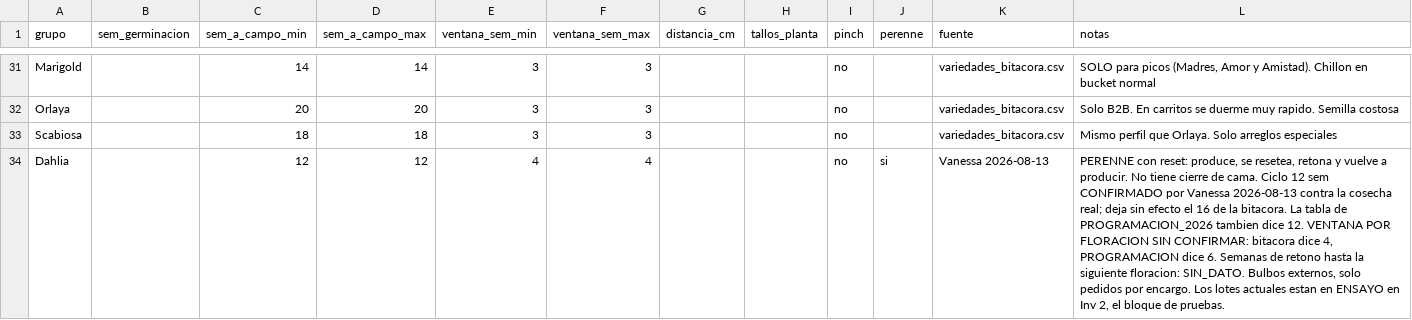
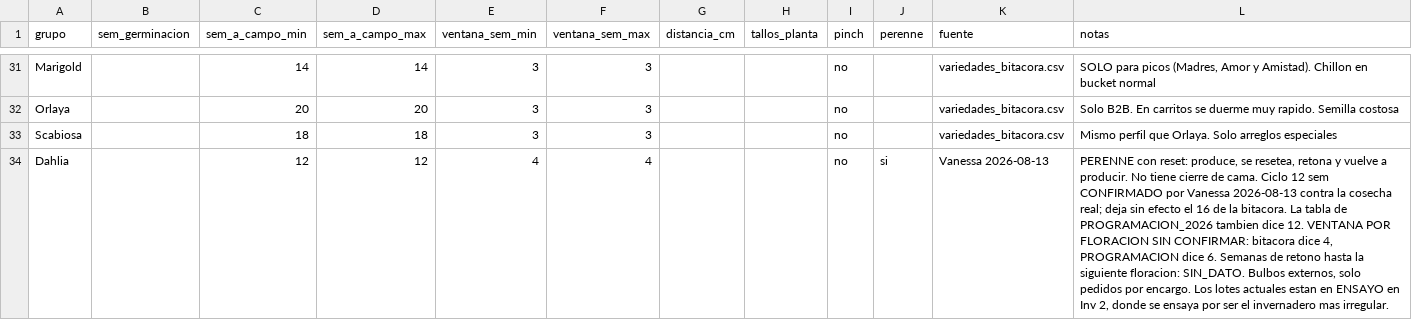
Before and after one commit to vanessakosa/operaciones-planificacion-siembra-dcb, a CSV file: 07-datos/ciclos_variedad.csv, drawn as a sheet; only a part is shown, gaps mark what is left out; the diff covers the shown part only.

```diff
--- a/07-datos/ciclos_variedad.csv
+++ b/07-datos/ciclos_variedad.csv
@@ -33,2 +33,2 @@ Orlaya,,20,20,3,3,,,no,,variedades_bitacora.csv,Solo B2B. En carritos se duerme
 Scabiosa,,18,18,3,3,,,no,,variedades_bitacora.csv,Mismo perfil que Orlaya. Solo arreglos especiales
-Dahlia,,12,12,4,4,,,no,si,Vanessa 2026-08-13,"PERENNE con reset: produce, se resetea, retona y vuelve a producir. No tiene cierre de cama. Ciclo 12 sem CONFIRMADO por Vanessa 2026-08-13 contra la cosecha real; deja sin efecto el 16 de la bitacora. La tabla de PROGRAMACION_2026 tambien dice 12. VENTANA POR FLORACION SIN CONFIRMAR: bitacora dice 4, PROGRAMACION dice 6. Semanas de retono hasta la siguiente floracion: SIN_DATO. Bulbos externos, solo pedidos por encargo. Los lotes actuales estan en ENSAYO en Inv 2, el bloque de pruebas."
+Dahlia,,12,12,4,4,,,no,si,Vanessa 2026-08-13,"PERENNE con reset: produce, se resetea, retona y vuelve a producir. No tiene cierre de cama. Ciclo 12 sem CONFIRMADO por Vanessa 2026-08-13 contra la cosecha real; deja sin efecto el 16 de la bitacora. La tabla de PROGRAMACION_2026 tambien dice 12. VENTANA POR FLORACION SIN CONFIRMAR: bitacora dice 4, PROGRAMACION dice 6. Semanas de retono hasta la siguiente floracion: SIN_DATO. Bulbos externos, solo pedidos por encargo. Los lotes actuales estan en ENSAYO en Inv 2, donde se ensaya por ser el invernadero mas irregular."
```
Also changed, not shown: 2 edited cells elsewhere in this file, 1 other file.
